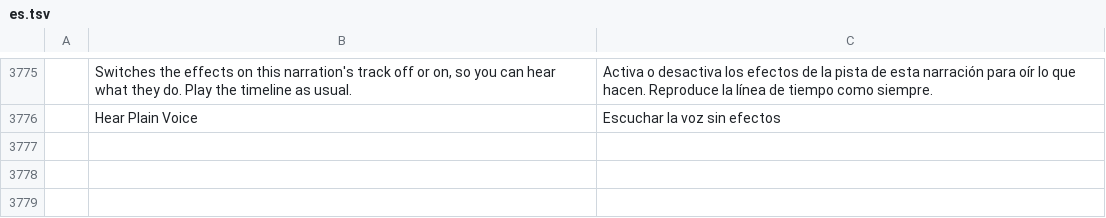
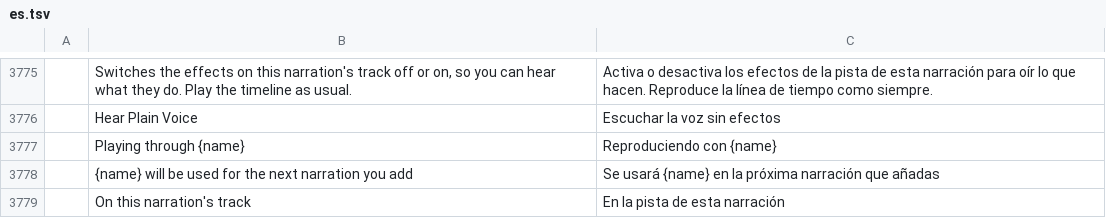
Before and after one commit to AdeThorMiwa/edith, a TSV file: crates/ui-egui/src/i18n/es.tsv, drawn as a sheet; only a part is shown, gaps mark what is left out; the diff names each change by its address in the sheet, - before the commit and + after, or states it on an @@ line.

```diff
--- a/crates/ui-egui/src/i18n/es.tsv
+++ b/crates/ui-egui/src/i18n/es.tsv
+row 3777:  | Playing through {name} | Reproduciendo con {name}
+row 3778:  | {name} will be used for the next narration you add | Se usará {name} en la próxima narración que añadas
+row 3779:  | On this narration's track | En la pista de esta narración
```
Also changed, not shown: crates/ui-egui/src/i18n/ja.tsv, crates/ui-egui/src/i18n/zh-cn.tsv, 8 other files.
